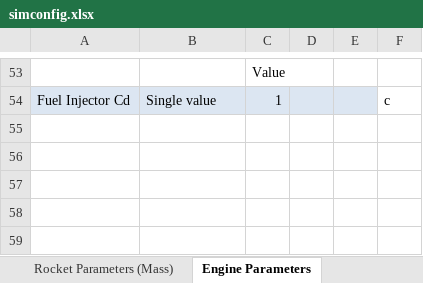
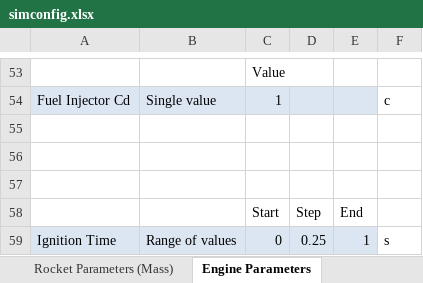
Before and after one commit to UAH-IREC/IREC-ROCSIM, an Excel workbook: simconfig.xlsx, sheet Engine Parameters, drawn as a sheet; only a part is shown, gaps mark what is left out; values as stored, in another font and other column widths than the file's, no borders; the diff names each change by its address in the sheet, - before the commit and + after, or states it on an @@ line.

Commit message:
Added quick and dirty ignition time
Also changed launch angle to 84 degrees and lowered propellant temperature by 5 K

```diff
--- a/simconfig.xlsx (sheet Engine Parameters)
+++ b/simconfig.xlsx (sheet Engine Parameters)
+row 55: (empty)
+row 56: (empty)
+row 57: (empty)
+row 58:  |  | Start | Step | End
+row 59: Ignition Time | Range of values | 0 | 0.25 | 1 | s
```
Also changed, not shown: sheet Propellant Parameters (Tanks), sheet Simulation Conditions (Weather), 8 other files.
